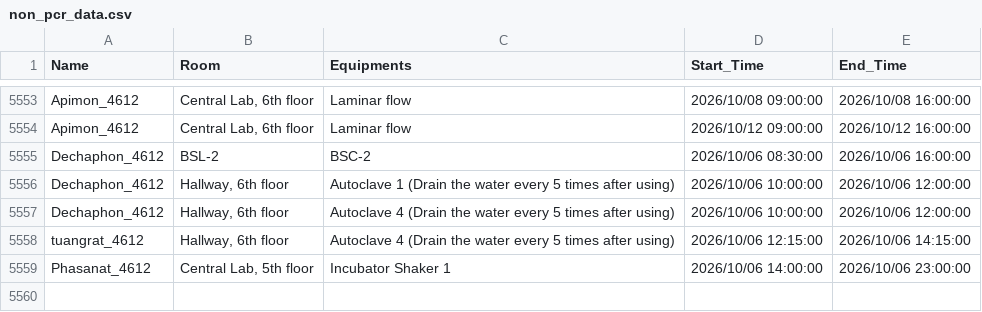
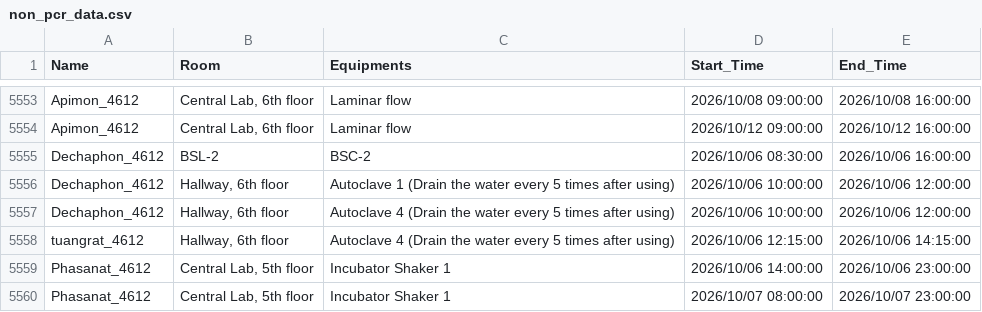
Before and after one commit to GeneticsKU/Lab-Equipments_Reservation, a CSV file: non_pcr_data.csv, drawn as a sheet; only a part is shown, gaps mark what is left out.

Commit message:
Update non_pcr_data.csv

```diff
--- a/non_pcr_data.csv
+++ b/non_pcr_data.csv
@@ -5559 +5559,2 @@ tuangrat_4612,"Hallway, 6th floor",Autoclave 4 (Drain the water every 5 times af
 Phasanat_4612,"Central Lab, 5th floor",Incubator Shaker 1,2026/10/06 14:00:00,2026/10/06 23:00:00
+Phasanat_4612,"Central Lab, 5th floor",Incubator Shaker 1,2026/10/07 08:00:00,2026/10/07 23:00:00
```
